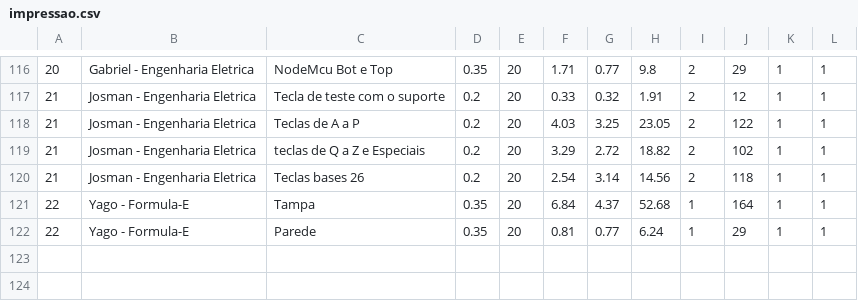
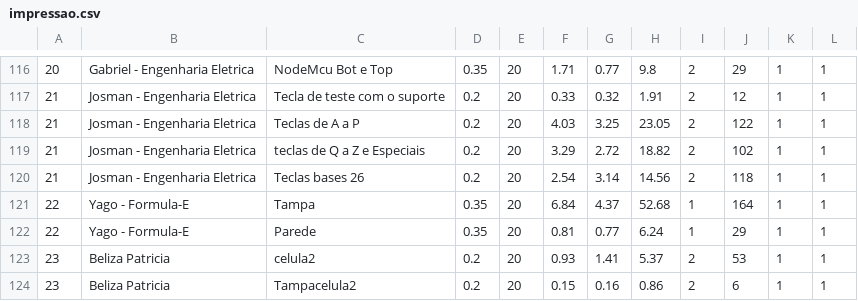
Before and after one commit to paahdiego/FablabCode, a CSV file: impressao.csv, drawn as a sheet; only a part is shown, gaps mark what is left out; the diff names each change by its address in the sheet, - before the commit and + after, or states it on an @@ line.

Commit message:
backup

```diff
--- a/impressao.csv
+++ b/impressao.csv
+row 123: 23 | Beliza Patricia | celula2 | 0.2 | 20 | 0.93 | 1.41 | 5.37 | 2 | 53 | 1 | 1
+row 124: 23 | Beliza Patricia | Tampacelula2 | 0.2 | 20 | 0.15 | 0.16 | 0.86 | 2 | 6 | 1 | 1
```
